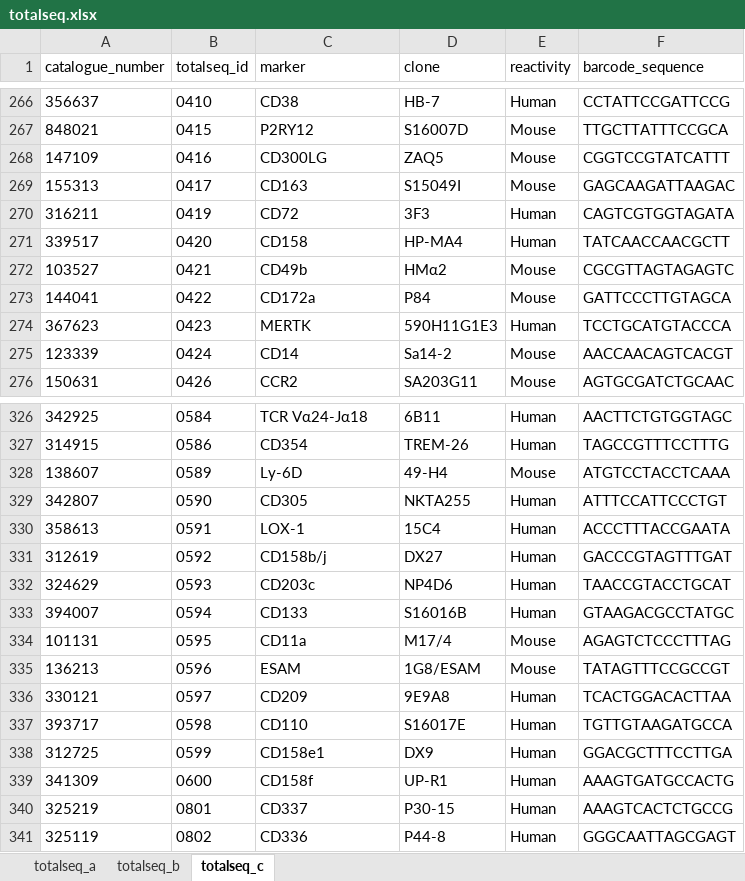
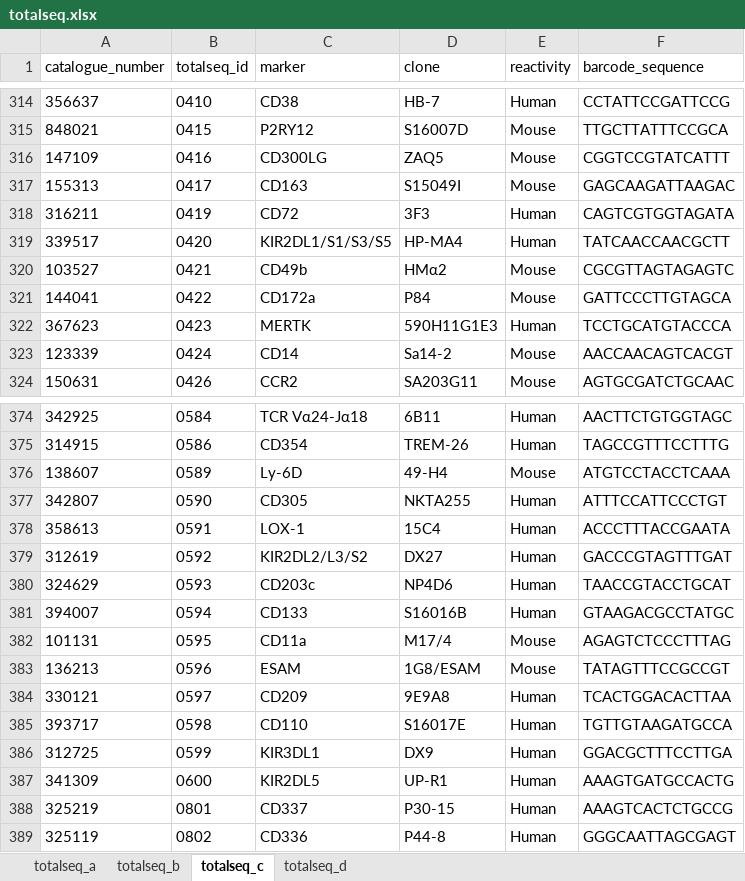
Before and after one commit to ollieeknight/OSCAR, an Excel workbook: docs/files/totalseq.xlsx, sheet totalseq_c, drawn as a sheet; only a part is shown, gaps mark what is left out; values as stored, in another font and other column widths than the file's, no borders; addresses are those after the commit; the diff covers the shown part only; the diff names each change by its address in the sheet, - before the commit and + after, or states it on an @@ line.

Commit message:
Updated all totalseq antibodies as of 07/11/2024

```diff
--- a/docs/files/totalseq.xlsx (sheet totalseq_c)
+++ b/docs/files/totalseq.xlsx (sheet totalseq_c)
+sheet tab: totalseq_d
-C319 (marker): CD158
+C319 (marker): KIR2DL1/S1/S3/S5
-C379 (marker): CD158b/j
+C379 (marker): KIR2DL2/L3/S2
-C386 (marker): CD158e1
+C386 (marker): KIR3DL1
-C387 (marker): CD158f
+C387 (marker): KIR2DL5
```
Also changed, not shown: 35 added rows and 48 moved rows elsewhere in this sheet, sheet totalseq_b, sheet totalseq_a, 4 other files.
